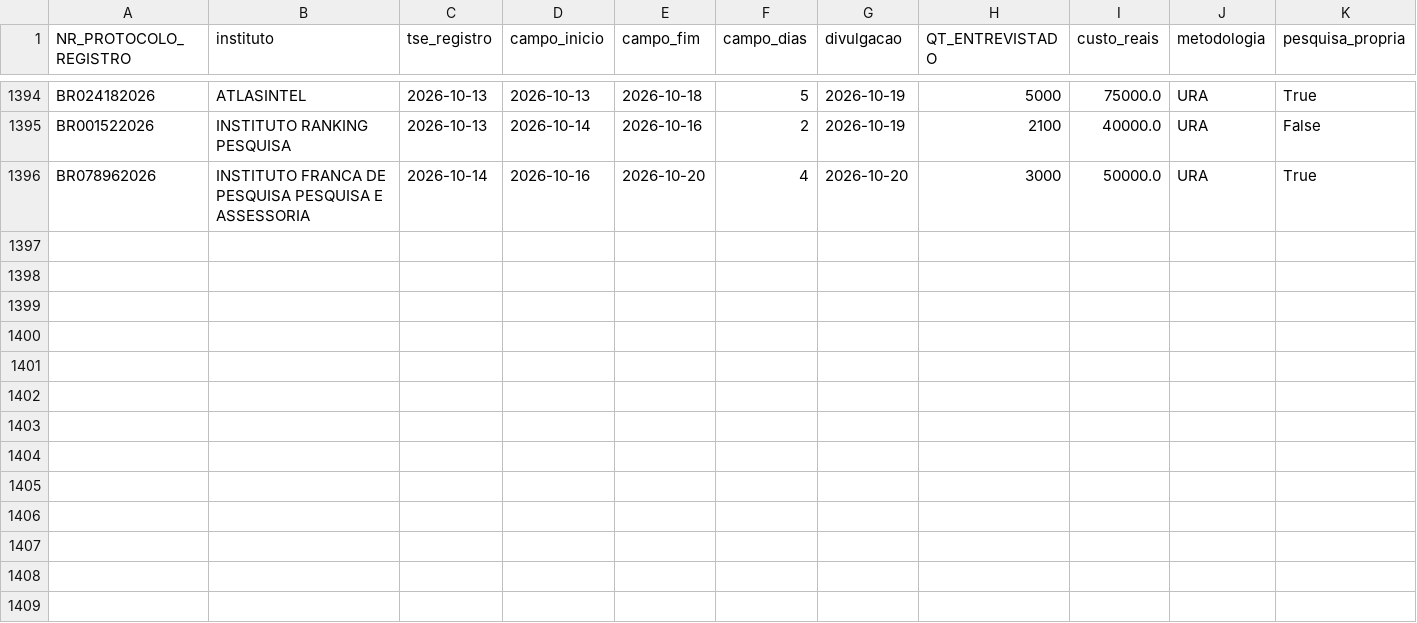
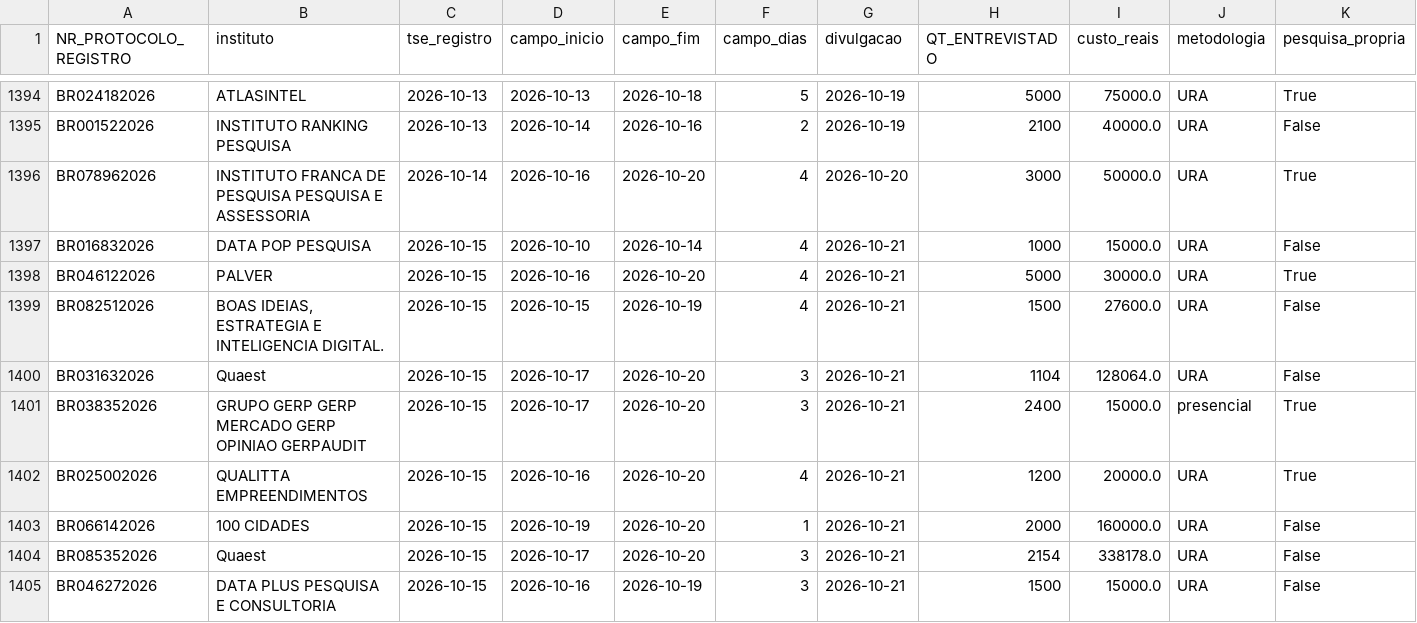
Before and after one commit to anac82/monitor-tse, a CSV file: data/historico.csv, drawn as a sheet; only a part is shown, gaps mark what is left out; rows hold the shown columns only; the diff names each change by its address in the sheet, - before the commit and + after, or states it on an @@ line.

```diff
--- a/data/historico.csv
+++ b/data/historico.csv
+row 1397: BR016832026 | DATA POP PESQUISA | 2026-10-15 | 2026-10-10 | 2026-10-14 | 4 | 2026-10-21 | 1000 | 15000.0 | URA | False
+row 1398: BR046122026 | PALVER | 2026-10-15 | 2026-10-16 | 2026-10-20 | 4 | 2026-10-21 | 5000 | 30000.0 | URA | True
+row 1399: BR082512026 | BOAS IDEIAS, ESTRATEGIA E INTELIGENCIA DIGITAL. | 2026-10-15 | 2026-10-15 | 2026-10-19 | 4 | 2026-10-21 | 1500 | 27600.0 | URA | False
+row 1400: BR031632026 | Quaest | 2026-10-15 | 2026-10-17 | 2026-10-20 | 3 | 2026-10-21 | 1104 | 128064.0 | URA | False
+row 1401: BR038352026 | GRUPO GERP GERP MERCADO GERP OPINIAO GERPAUDIT | 2026-10-15 | 2026-10-17 | 2026-10-20 | 3 | 2026-10-21 | 2400 | 15000.0 | presencial | True
+row 1402: BR025002026 | QUALITTA EMPREENDIMENTOS | 2026-10-15 | 2026-10-16 | 2026-10-20 | 4 | 2026-10-21 | 1200 | 20000.0 | URA | True
+row 1403: BR066142026 | 100 CIDADES | 2026-10-15 | 2026-10-19 | 2026-10-20 | 1 | 2026-10-21 | 2000 | 160000.0 | URA | False
+row 1404: BR085352026 | Quaest | 2026-10-15 | 2026-10-17 | 2026-10-20 | 3 | 2026-10-21 | 2154 | 338178.0 | URA | False
+row 1405: BR046272026 | DATA PLUS PESQUISA E CONSULTORIA | 2026-10-15 | 2026-10-16 | 2026-10-19 | 3 | 2026-10-21 | 1500 | 15000.0 | URA | False
```
Also changed, not shown: 4 other files.
